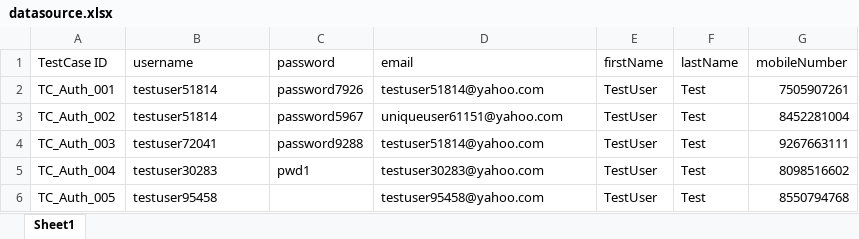
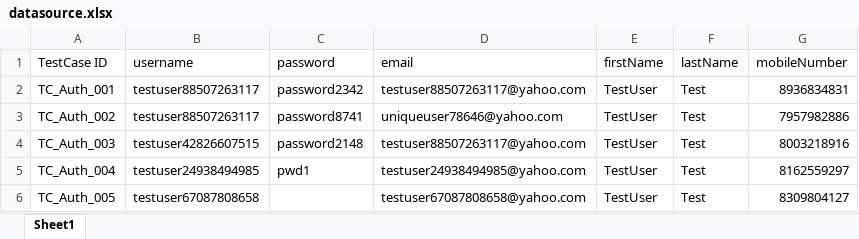
Before and after one commit to ksvijayan06/E2EAPITesting, an Excel workbook: src/main/resources/datasource.xlsx, sheet Sheet1, drawn as a sheet; values as stored, in another font and other column widths than the file's, no borders; the diff names each change by its address in the sheet, - before the commit and + after, or states it on an @@ line.

Commit message:
datasource

```diff
--- a/src/main/resources/datasource.xlsx (sheet Sheet1)
+++ b/src/main/resources/datasource.xlsx (sheet Sheet1)
-B2:B3 (username): testuser51814
+B2:B3 (username): testuser88507263117
-C2 (password): password7926
+C2 (password): password2342
-D2 (email): testuser51814@yahoo.com
+D2 (email): testuser88507263117@yahoo.com
-G2 (mobileNumber): 7505907261
+G2 (mobileNumber): 8936834831
-C3 (password): password5967
+C3 (password): password8741
-D3 (email): uniqueuser61151@yahoo.com
+D3 (email): uniqueuser78646@yahoo.com
-G3 (mobileNumber): 8452281004
+G3 (mobileNumber): 7957982886
-B4 (username): testuser72041
+B4 (username): testuser42826607515
-C4 (password): password9288
+C4 (password): password2148
-D4 (email): testuser51814@yahoo.com
+D4 (email): testuser88507263117@yahoo.com
-G4 (mobileNumber): 9267663111
+G4 (mobileNumber): 8003218916
-B5 (username): testuser30283
+B5 (username): testuser24938494985
-D5 (email): testuser30283@yahoo.com
+D5 (email): testuser24938494985@yahoo.com
-G5 (mobileNumber): 8098516602
+G5 (mobileNumber): 8162559297
-B6 (username): testuser95458
+B6 (username): testuser67087808658
-D6 (email): testuser95458@yahoo.com
+D6 (email): testuser67087808658@yahoo.com
-G6 (mobileNumber): 8550794768
+G6 (mobileNumber): 8309804127
```
